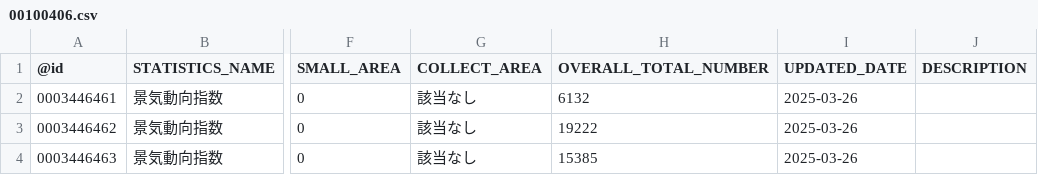
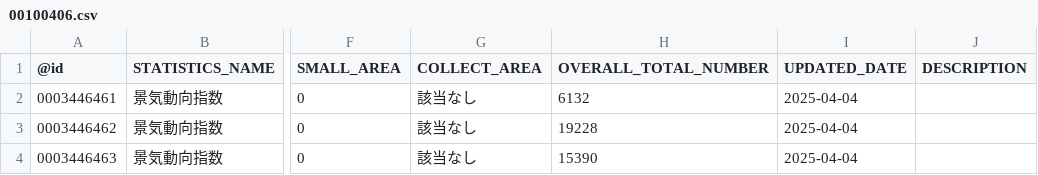
Before and after one commit to tsutomu-nagano/statibyte, a CSV file: resource/table/00100406.csv, drawn as a sheet; only a part is shown, gaps mark what is left out; the diff names each change by its address in the sheet, - before the commit and + after, or states it on an @@ line.

```diff
--- a/resource/table/00100406.csv
+++ b/resource/table/00100406.csv
-I2:I4 (UPDATED_DATE): 2025-03-26
+I2:I4 (UPDATED_DATE): 2025-04-04
-H3 (OVERALL_TOTAL_NUMBER): 19222
+H3 (OVERALL_TOTAL_NUMBER): 19228
-H4 (OVERALL_TOTAL_NUMBER): 15385
+H4 (OVERALL_TOTAL_NUMBER): 15390
```
Also changed, not shown: resource/table/00600350.csv.
